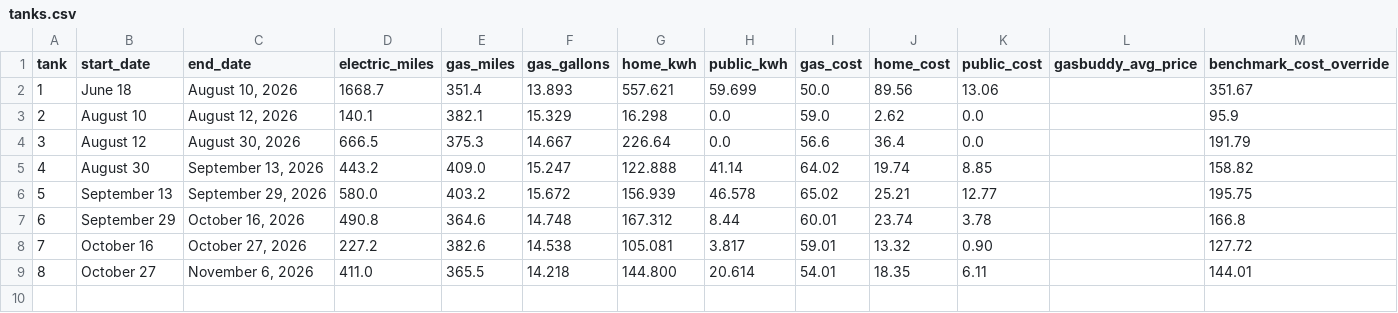
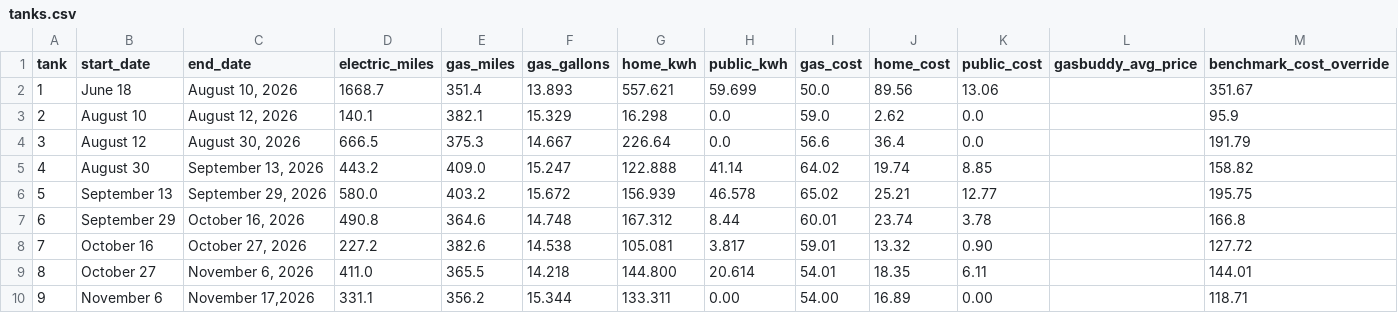
Before and after one commit to christopherokey-spec/pacificahybridyear, a CSV file: tanks.csv, drawn as a sheet; the diff names each change by its address in the sheet, - before the commit and + after, or states it on an @@ line.

Commit message:
Update tanks.csv

```diff
--- a/tanks.csv
+++ b/tanks.csv
+row 10: 9 | November 6 | November 17,2026 | 331.1 | 356.2 | 15.344 | 133.311 | 0.00 | 54.00 | 16.89 | 0.00 |  | 118.71
```
